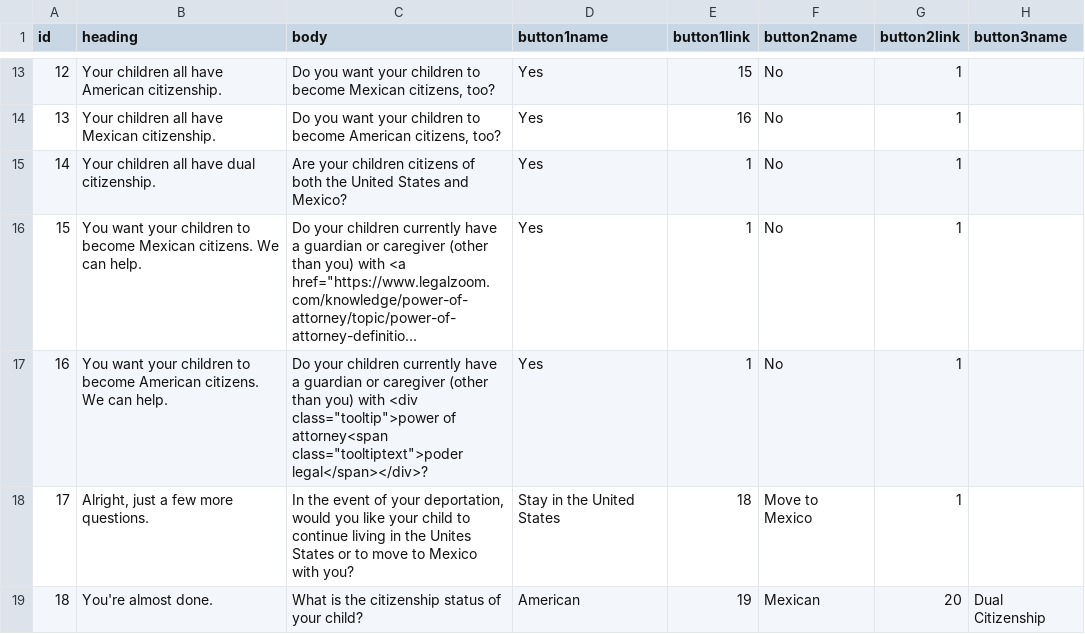
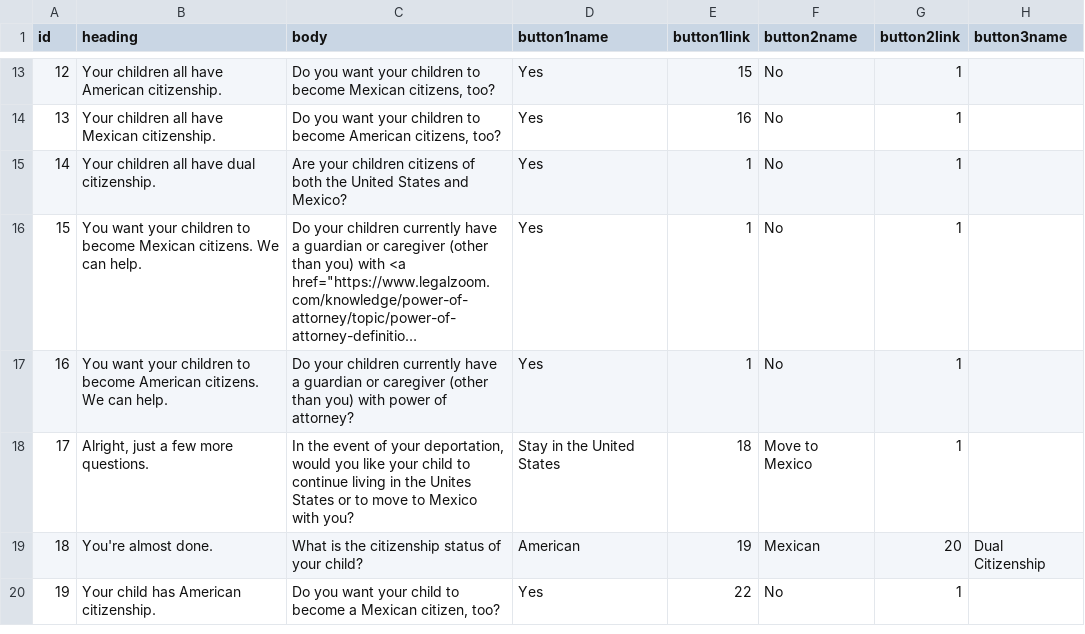
Before and after one commit to JFON-App/JFON-App.github.io, a CSV file: questions.csv, drawn as a sheet; only a part is shown, gaps mark what is left out; the shorter side is filled out with more unchanged rows; long unchanged cells end in …; the diff names each change by its address in the sheet, - before the commit and + after, or states it on an @@ line.

Commit message:
Update questions.csv

```diff
--- a/questions.csv
+++ b/questions.csv
-C17 (body): …you) with <div class="tooltip">power of attorney<span class="tooltiptext">poder legal</span></div>?
+C17 (body): …you) with power of attorney?
```
